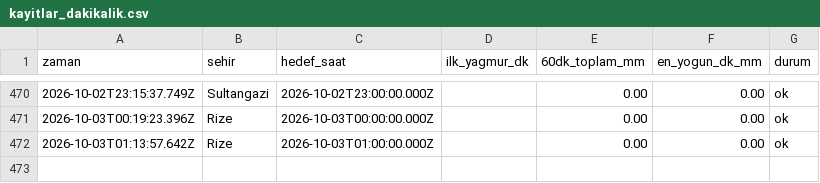
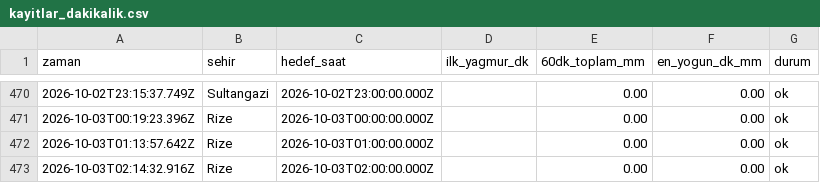
Before and after one commit to emredenizsonmez/yagmur-projesi, a CSV file: data/kayitlar_dakikalik.csv, drawn as a sheet; only a part is shown, gaps mark what is left out; the diff names each change by its address in the sheet, - before the commit and + after, or states it on an @@ line.

```diff
--- a/data/kayitlar_dakikalik.csv
+++ b/data/kayitlar_dakikalik.csv
+row 473: 2026-10-03T02:14:32.916Z | Rize | 2026-10-03T02:00:00.000Z |  | 0.00 | 0.00 | ok
```
Also changed, not shown: data/kayitlar.csv, 1 other file.
